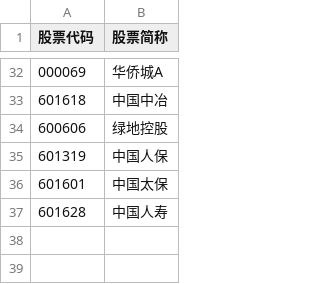
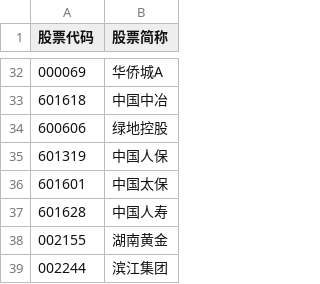
Before and after one commit to lq3552/finance_utility, a CSV file: security_analyze/stock_codes/util/bank_finance_re_codes.csv, drawn as a sheet; only a part is shown, gaps mark what is left out.

```diff
--- a/security_analyze/stock_codes/util/bank_finance_re_codes.csv
+++ b/security_analyze/stock_codes/util/bank_finance_re_codes.csv
@@ -37 +37,3 @@
 601628,中国人寿
+002155,湖南黄金
+002244,滨江集团
```
Also changed, not shown: security_analyze/stock_codes/CSIA500_component_codes_exBFRE.csv.
